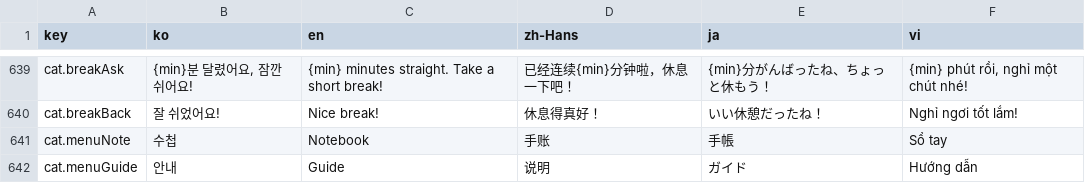
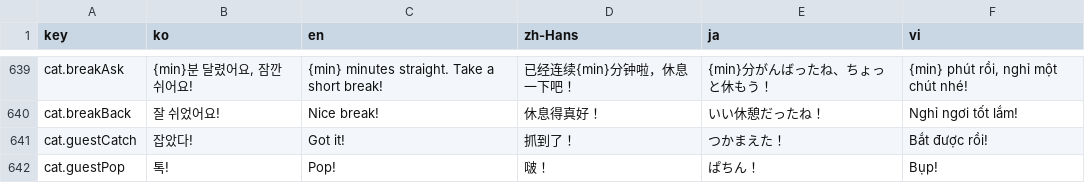
Before and after one commit to devowlscorp/1key-public, a TSV file: src/OneKey/i18n/strings.tsv, drawn as a sheet; only a part is shown, gaps mark what is left out; the shorter side is filled out with more unchanged rows; the diff covers the shown part only.

```diff
--- a/src/OneKey/i18n/strings.tsv
+++ b/src/OneKey/i18n/strings.tsv
@@ -640 +640,3 @@ cat.breakAsk	{min}분 달렸어요, 잠깐 쉬어요!	{min} minutes straight. Ta
 cat.breakBack	잘 쉬었어요!	Nice break!	休息得真好！	いい休憩だったね！	Nghỉ ngơi tốt lắm!
+cat.guestCatch	잡았다!	Got it!	抓到了！	つかまえた！	Bắt được rồi!
+cat.guestPop	톡!	Pop!	啵！	ぱちん！	Bụp!
```
Also changed, not shown: 2 added rows and 5 edited cells elsewhere in this file, 26 other files.
